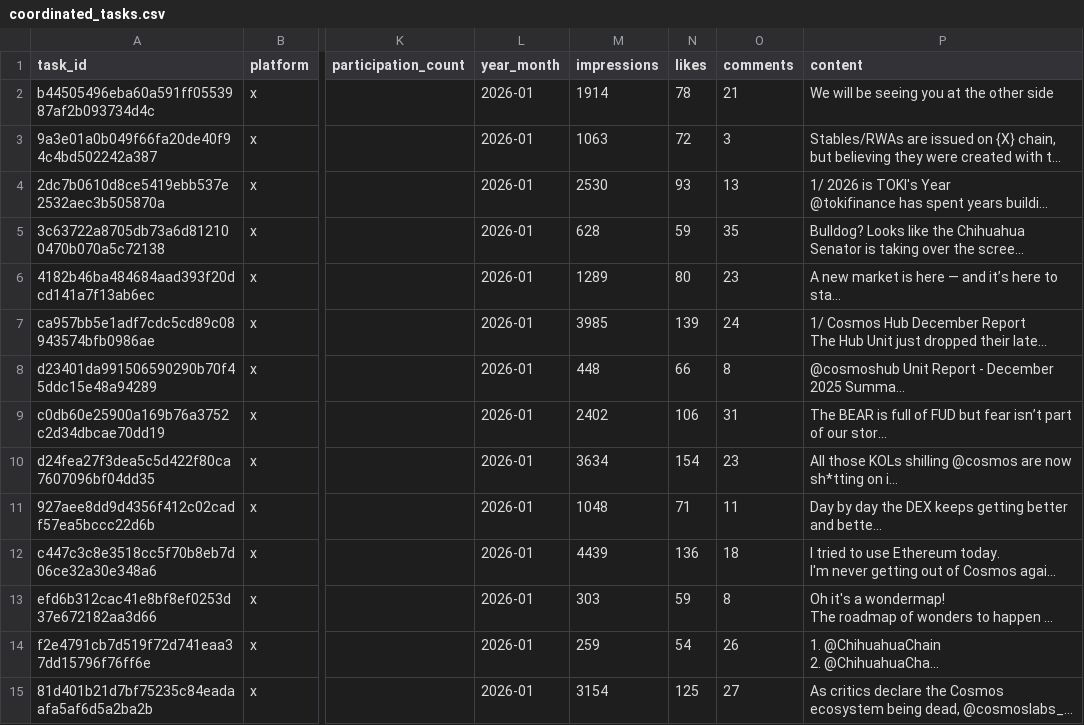
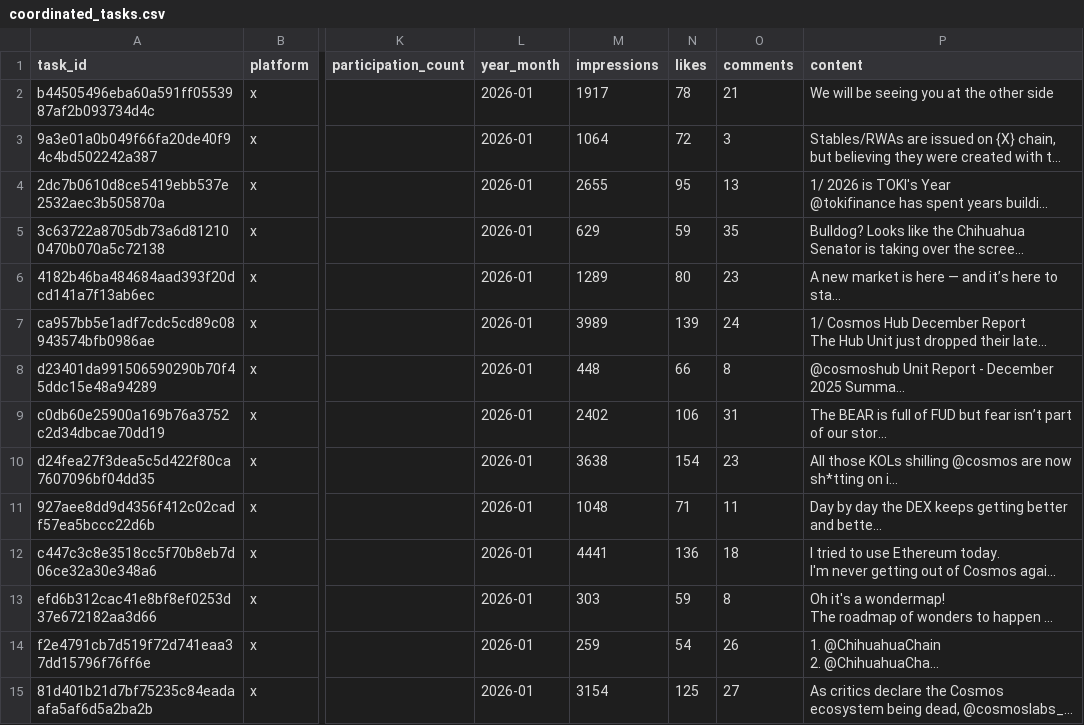
Before and after one commit to tonyler/cyber, a CSV file: database/coordinated_tasks.csv, drawn as a sheet; only a part is shown, gaps mark what is left out; long unchanged cells end in …; the diff covers the shown part only; the diff names each change by its address in the sheet, - before the commit and + after, or states it on an @@ line.

```diff
--- a/database/coordinated_tasks.csv
+++ b/database/coordinated_tasks.csv
-M2 (impressions): 1914
+M2 (impressions): 1917
-M3 (impressions): 1063
+M3 (impressions): 1064
-M4 (impressions): 2530
+M4 (impressions): 2655
-N4 (likes): 93
+N4 (likes): 95
-M5 (impressions): 628
+M5 (impressions): 629
-M7 (impressions): 3985
+M7 (impressions): 3989
-M10 (impressions): 3634
+M10 (impressions): 3638
-M12 (impressions): 4439
+M12 (impressions): 4441
```
Also changed, not shown: 10 edited cells elsewhere in this file, database/x_activity_log.csv, 5 other files.
